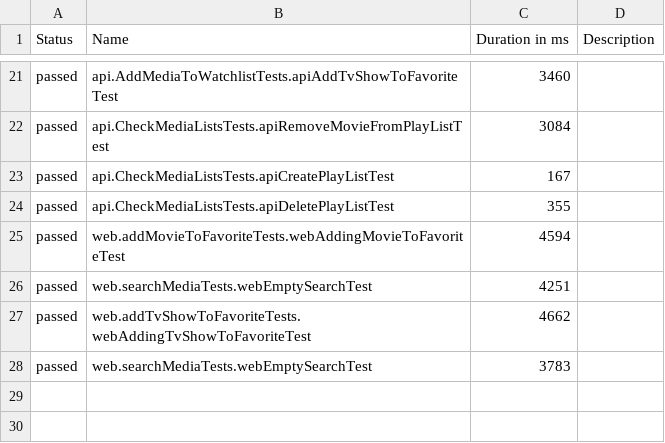
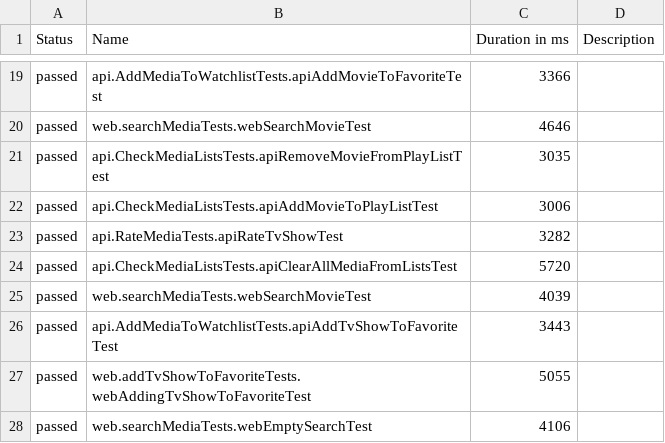
Before and after one commit to romangitlab/movie-db, a CSV file: data/suites.csv, drawn as a sheet; only a part is shown, gaps mark what is left out; the diff covers the shown part only.

```diff
--- a/data/suites.csv
+++ b/data/suites.csv
@@ -21,8 +19,10 @@
-"passed","api.AddMediaToWatchlistTests.apiAddTvShowToFavoriteTest","3460",""
-"passed","api.CheckMediaListsTests.apiRemoveMovieFromPlayListTest","3084",""
-"passed","api.CheckMediaListsTests.apiCreatePlayListTest","167",""
-"passed","api.CheckMediaListsTests.apiDeletePlayListTest","355",""
-"passed","web.addMovieToFavoriteTests.webAddingMovieToFavoriteTest","4594",""
-"passed","web.searchMediaTests.webEmptySearchTest","4251",""
-"passed","web.addTvShowToFavoriteTests.webAddingTvShowToFavoriteTest","4662",""
-"passed","web.searchMediaTests.webEmptySearchTest","3783",""
+"passed","api.AddMediaToWatchlistTests.apiAddMovieToFavoriteTest","3366",""
+"passed","web.searchMediaTests.webSearchMovieTest","4646",""
+"passed","api.CheckMediaListsTests.apiRemoveMovieFromPlayListTest","3035",""
+"passed","api.CheckMediaListsTests.apiAddMovieToPlayListTest","3006",""
+"passed","api.RateMediaTests.apiRateTvShowTest","3282",""
+"passed","api.CheckMediaListsTests.apiClearAllMediaFromListsTest","5720",""
+"passed","web.searchMediaTests.webSearchMovieTest","4039",""
+"passed","api.AddMediaToWatchlistTests.apiAddTvShowToFavoriteTest","3443",""
+"passed","web.addTvShowToFavoriteTests.webAddingTvShowToFavoriteTest","5055",""
+"passed","web.searchMediaTests.webEmptySearchTest","4106",""
```
Also changed, not shown: 2 added rows, 4 removed rows and 25 edited cells elsewhere in this file, 50 other files.
